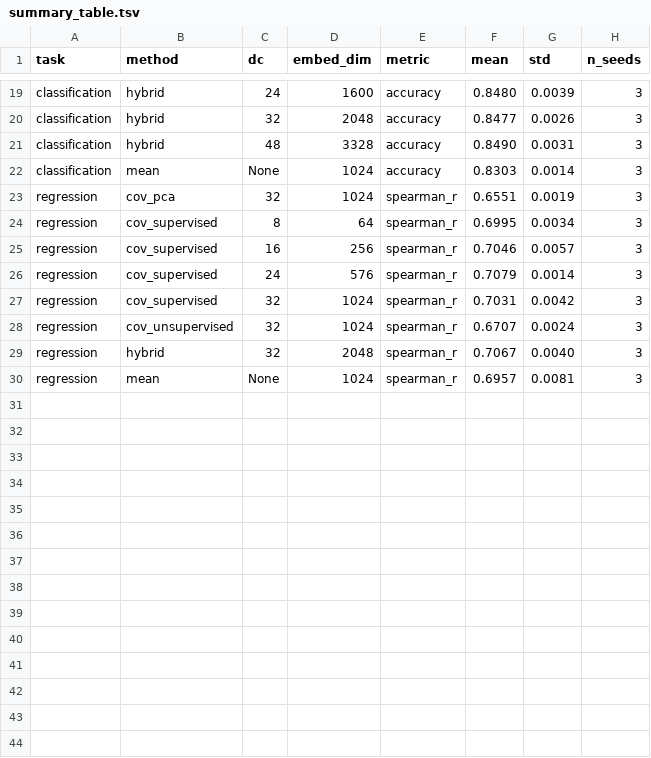
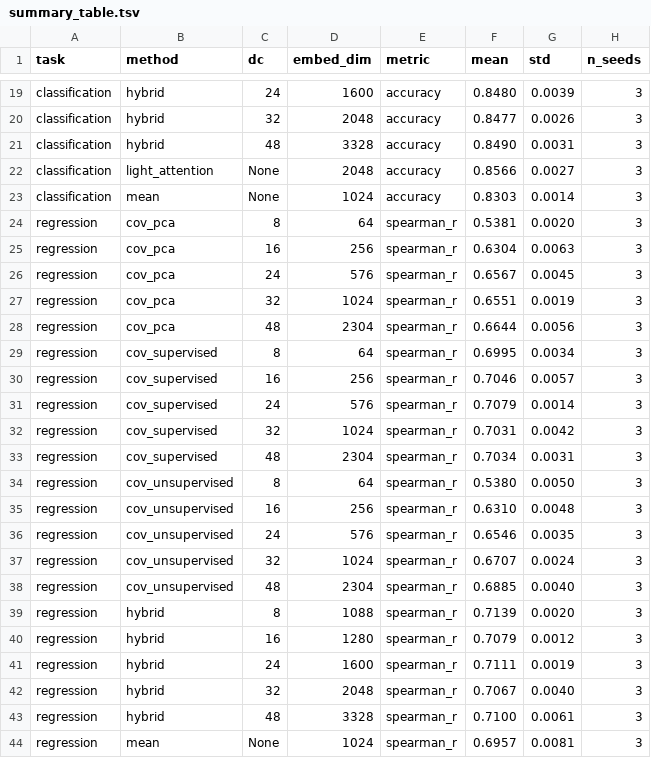
Before and after one commit to Julius-Schmidt/pLM-covariance-pooling, a TSV file: results/visualization/summary_table.tsv, drawn as a sheet; only a part is shown, gaps mark what is left out; the diff names each change by its address in the sheet, - before the commit and + after, or states it on an @@ line.

```diff
--- a/results/visualization/summary_table.tsv
+++ b/results/visualization/summary_table.tsv
+row 22: classification | light_attention | None | 2048 | accuracy | 0.8566 | 0.0027 | 3
+row 24: regression | cov_pca | 8 | 64 | spearman_r | 0.5381 | 0.0020 | 3
+row 25: regression | cov_pca | 16 | 256 | spearman_r | 0.6304 | 0.0063 | 3
+row 26: regression | cov_pca | 24 | 576 | spearman_r | 0.6567 | 0.0045 | 3
+row 28: regression | cov_pca | 48 | 2304 | spearman_r | 0.6644 | 0.0056 | 3
+row 33: regression | cov_supervised | 48 | 2304 | spearman_r | 0.7034 | 0.0031 | 3
+row 34: regression | cov_unsupervised | 8 | 64 | spearman_r | 0.5380 | 0.0050 | 3
+row 35: regression | cov_unsupervised | 16 | 256 | spearman_r | 0.6310 | 0.0048 | 3
+row 36: regression | cov_unsupervised | 24 | 576 | spearman_r | 0.6546 | 0.0035 | 3
+row 38: regression | cov_unsupervised | 48 | 2304 | spearman_r | 0.6885 | 0.0040 | 3
+row 39: regression | hybrid | 8 | 1088 | spearman_r | 0.7139 | 0.0020 | 3
+row 40: regression | hybrid | 16 | 1280 | spearman_r | 0.7079 | 0.0012 | 3
+row 41: regression | hybrid | 24 | 1600 | spearman_r | 0.7111 | 0.0019 | 3
+row 43: regression | hybrid | 48 | 3328 | spearman_r | 0.7100 | 0.0061 | 3
```
Also changed, not shown: 27 other files.
